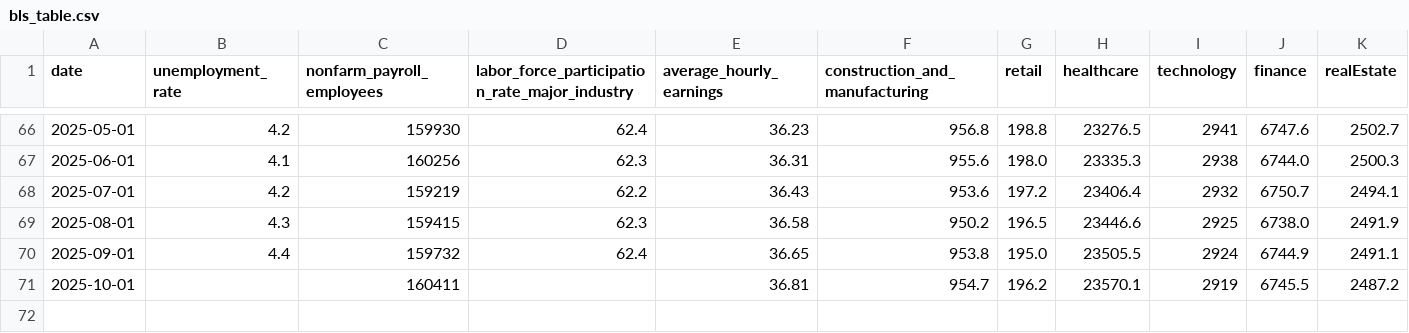
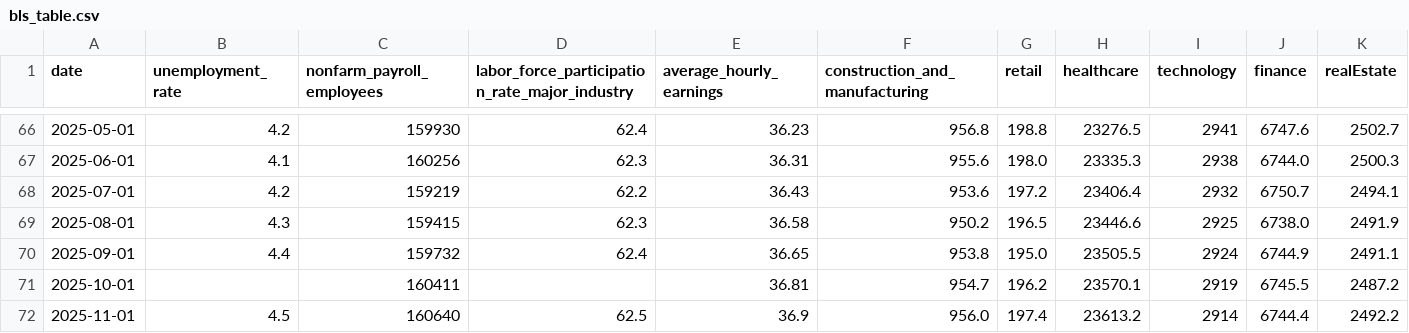
Before and after one commit to andrewdigiacomo27/econ8320-termproject, a CSV file: data/bls_table.csv, drawn as a sheet; only a part is shown, gaps mark what is left out; the diff names each change by its address in the sheet, - before the commit and + after, or states it on an @@ line.

```diff
--- a/data/bls_table.csv
+++ b/data/bls_table.csv
+row 72: 2025-11-01 | 4.5 | 160640 | 62.5 | 36.9 | 956.0 | 197.4 | 23613.2 | 2914 | 6744.4 | 2492.2
```
